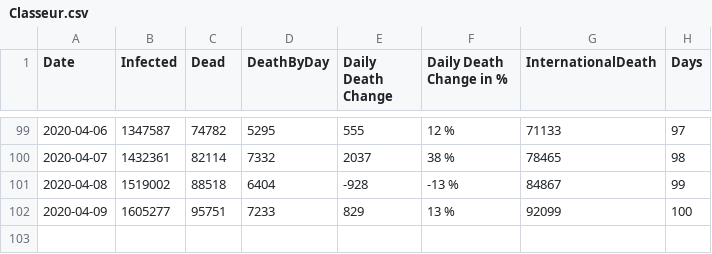
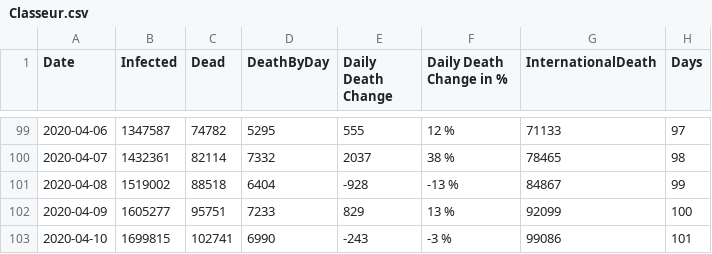
Before and after one commit to louisnot/n-Cov2019, a CSV file: Classeur.csv, drawn as a sheet; only a part is shown, gaps mark what is left out; the diff names each change by its address in the sheet, - before the commit and + after, or states it on an @@ line.

Commit message:
daily update

```diff
--- a/Classeur.csv
+++ b/Classeur.csv
+row 103: 2020-04-10 | 1699815 | 102741 | 6990 | -243 | -3 % | 99086 | 101
```
